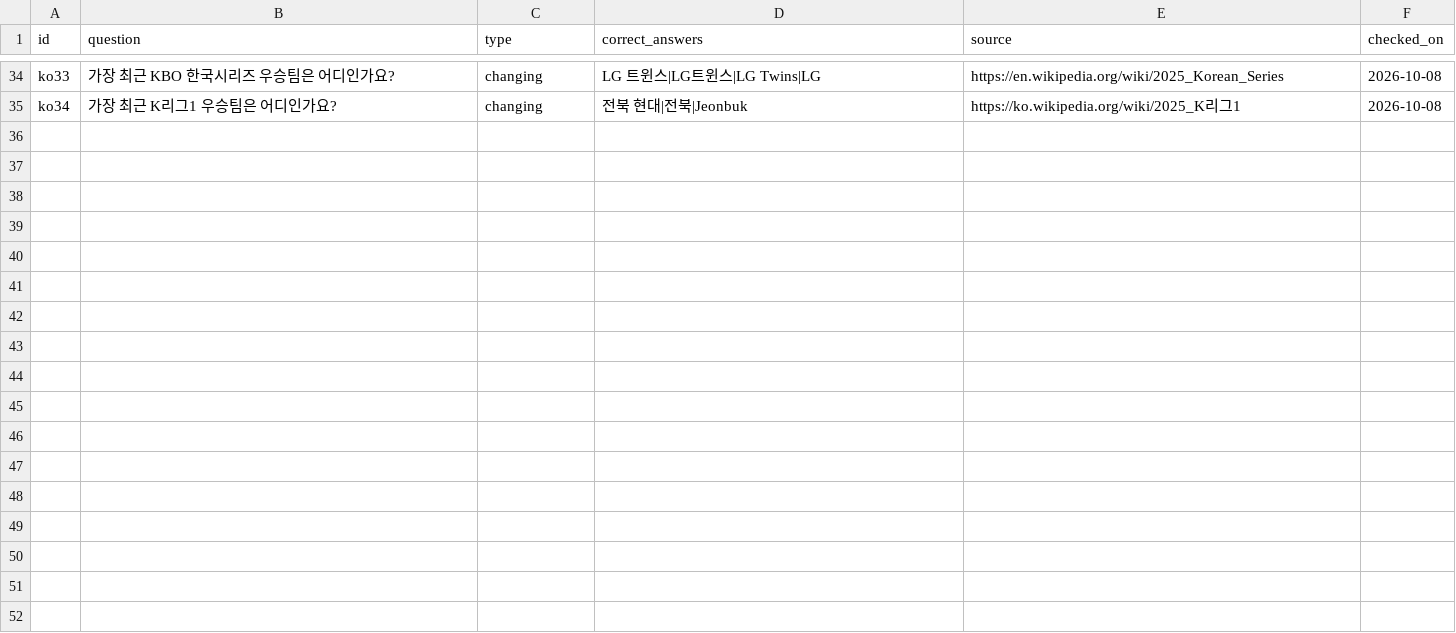
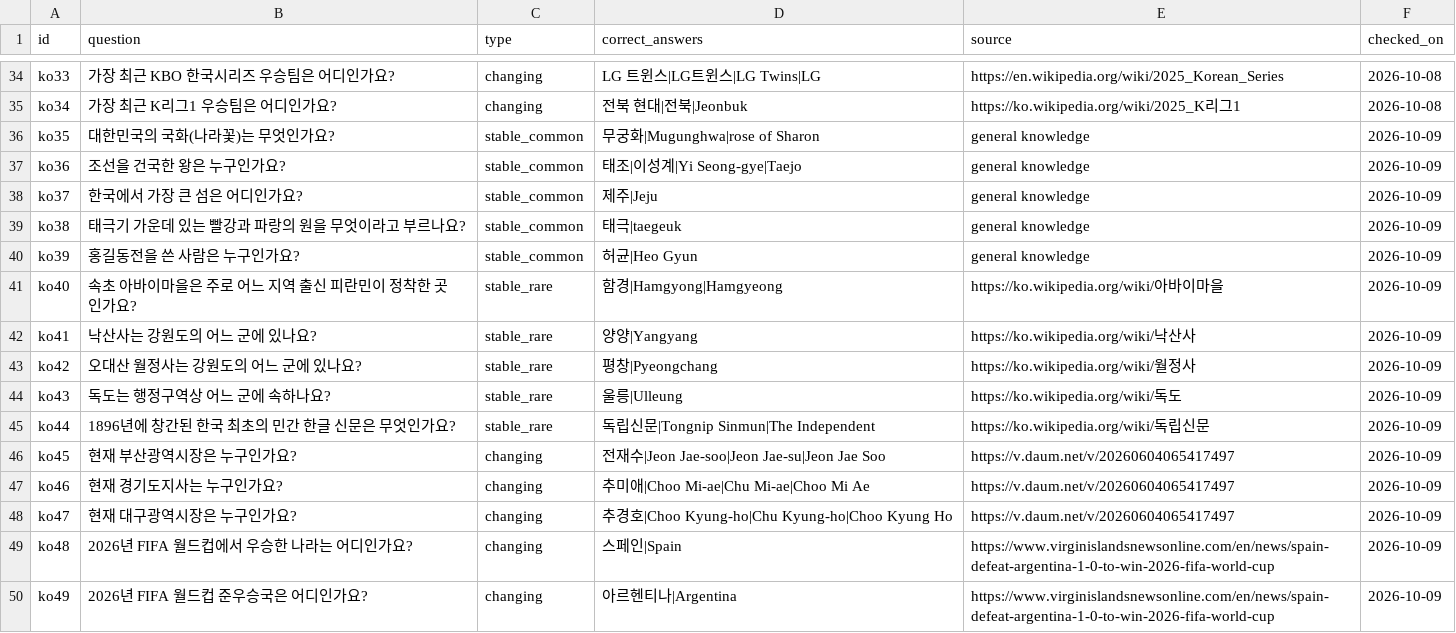
Before and after one commit to abdulkarimali0001/temporal-risk-router, a CSV file: data/korean_test.csv, drawn as a sheet; only a part is shown, gaps mark what is left out.

```diff
--- a/data/korean_test.csv
+++ b/data/korean_test.csv
@@ -35 +35,16 @@ ko33,가장 최근 KBO 한국시리즈 우승팀은 어디인가요?,changing,LG
 ko34,가장 최근 K리그1 우승팀은 어디인가요?,changing,전북 현대|전북|Jeonbuk,https://ko.wikipedia.org/wiki/2025_K리그1,2026-10-08
+ko35,대한민국의 국화(나라꽃)는 무엇인가요?,stable_common,무궁화|Mugunghwa|rose of Sharon,general knowledge,2026-10-09
+ko36,조선을 건국한 왕은 누구인가요?,stable_common,태조|이성계|Yi Seong-gye|Taejo,general knowledge,2026-10-09
+ko37,한국에서 가장 큰 섬은 어디인가요?,stable_common,제주|Jeju,general knowledge,2026-10-09
+ko38,태극기 가운데 있는 빨강과 파랑의 원을 무엇이라고 부르나요?,stable_common,태극|taegeuk,general knowledge,2026-10-09
+ko39,홍길동전을 쓴 사람은 누구인가요?,stable_common,허균|Heo Gyun,general knowledge,2026-10-09
+ko40,속초 아바이마을은 주로 어느 지역 출신 피란민이 정착한 곳인가요?,stable_rare,함경|Hamgyong|Hamgyeong,https://ko.wikipedia.org/wiki/아바이마을,2026-10-09
+ko41,낙산사는 강원도의 어느 군에 있나요?,stable_rare,양양|Yangyang,https://ko.wikipedia.org/wiki/낙산사,2026-10-09
+ko42,오대산 월정사는 강원도의 어느 군에 있나요?,stable_rare,평창|Pyeongchang,https://ko.wikipedia.org/wiki/월정사,2026-10-09
+ko43,독도는 행정구역상 어느 군에 속하나요?,stable_rare,울릉|Ulleung,https://ko.wikipedia.org/wiki/독도,2026-10-09
+ko44,1896년에 창간된 한국 최초의 민간 한글 신문은 무엇인가요?,stable_rare,독립신문|Tongnip Sinmun|The Independent,https://ko.wikipedia.org/wiki/독립신문,2026-10-09
+ko45,현재 부산광역시장은 누구인가요?,changing,전재수|Jeon Jae-soo|Jeon Jae-su|Jeon Jae Soo,https://v.daum.net/v/20260604065417497,2026-10-09
+ko46,현재 경기도지사는 누구인가요?,changing,추미애|Choo Mi-ae|Chu Mi-ae|Choo Mi Ae,https://v.daum.net/v/20260604065417497,2026-10-09
+ko47,현재 대구광역시장은 누구인가요?,changing,추경호|Choo Kyung-ho|Chu Kyung-ho|Choo Kyung Ho,https://v.daum.net/v/20260604065417497,2026-10-09
+ko48,2026년 FIFA 월드컵에서 우승한 나라는 어디인가요?,changing,스페인|Spain,https://www.virginislandsnewsonline.com/en/news/spain-defeat-argentina-1-0-to-win-2026-fifa-world-cup,2026-10-09
+ko49,2026년 FIFA 월드컵 준우승국은 어디인가요?,changing,아르헨티나|Argentina,https://www.virginislandsnewsonline.com/en/news/spain-defeat-argentina-1-0-to-win-2026-fifa-world-cup,2026-10-09
```
Also changed, not shown: 29 other files.
